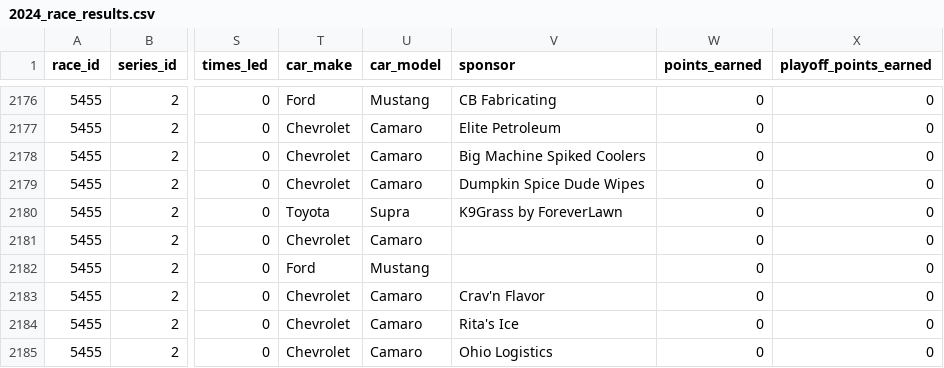
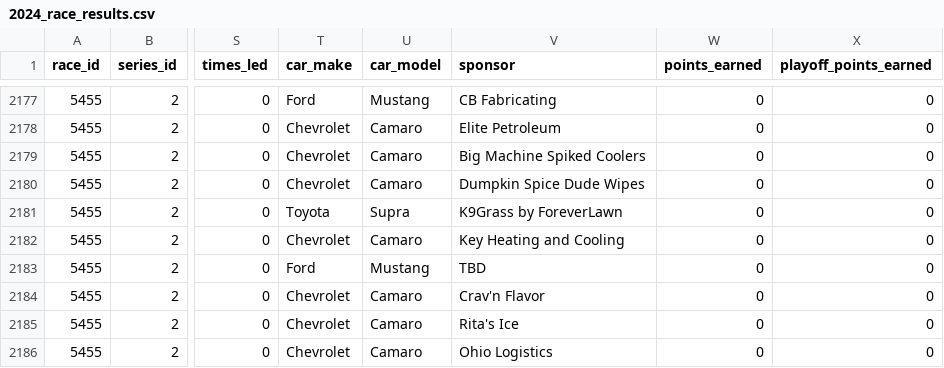
Before and after one commit to systemseven/racing-data-repository, a CSV file: nascar_api/race_results/2024_race_results.csv, drawn as a sheet; only a part is shown, gaps mark what is left out; addresses are those after the commit; the diff covers the shown part only; the diff names each change by its address in the sheet, - before the commit and + after, or states it on an @@ line.

```diff
--- a/nascar_api/race_results/2024_race_results.csv
+++ b/nascar_api/race_results/2024_race_results.csv
-V2182 (sponsor): (empty)
+V2182 (sponsor): Key Heating and Cooling
-V2183 (sponsor): (empty)
+V2183 (sponsor): TBD
```
Also changed, not shown: 2 added rows, 2 removed rows and 3 edited cells elsewhere in this file, nascar_api/race_info/2024_race_info.csv.
